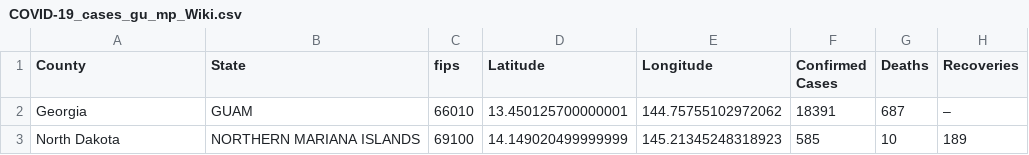
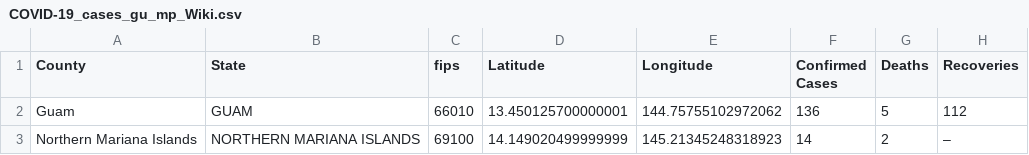
Before and after one commit to ThanatoSohne/COVID-19-Outbreak-Visualization-Tool, a CSV file: Web Scrapers/US States/COVID-19_cases_gu_mp_Wiki.csv, drawn as a sheet.

Commit message:
Update COVID-19_cases_gu_mp_Wiki.csv

```diff
--- a/Web Scrapers/US States/COVID-19_cases_gu_mp_Wiki.csv
+++ b/Web Scrapers/US States/COVID-19_cases_gu_mp_Wiki.csv
@@ -1,3 +1,3 @@
 County,State,fips,Latitude,Longitude,Confirmed Cases,Deaths,Recoveries
-Georgia,GUAM,66010,13.450125700000001,144.75755102972062,18391,687,–
-North Dakota,NORTHERN MARIANA ISLANDS,69100,14.149020499999999,145.21345248318923,585,10,189
+Guam,GUAM,66010,13.450125700000001,144.75755102972062,136,5,112
+Northern Mariana Islands,NORTHERN MARIANA ISLANDS,69100,14.149020499999999,145.21345248318923,14,2,–
```
